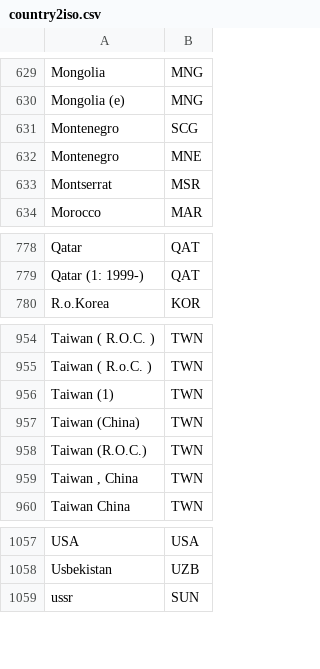
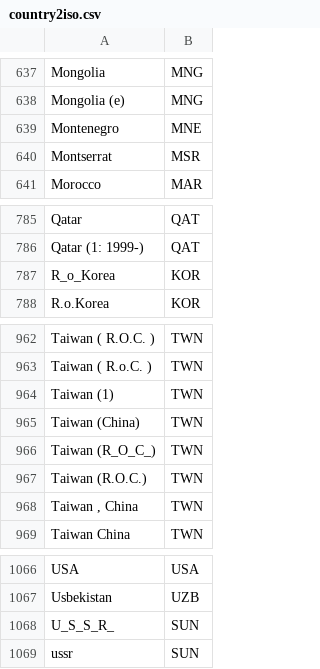
Before and after one commit to pik-piam/madrat, a CSV file: inst/extdata/country2iso.csv, drawn as a sheet; only a part is shown, gaps mark what is left out; removed rows and columns are numbered as before the commit, all else as after; the diff covers the shown part only; the diff names each change by its address in the sheet, - before the commit and + after, or states it on an @@ line.

```diff
--- a/inst/extdata/country2iso.csv
+++ b/inst/extdata/country2iso.csv
-row 631: Montenegro | SCG
+row 787: R_o_Korea | KOR
+row 966: Taiwan (R_O_C_) | TWN
+row 1068: U_S_S_R_ | SUN
```
Also changed, not shown: 8 added rows elsewhere in this file, inst/extdata/ISOhistorical.csv.
